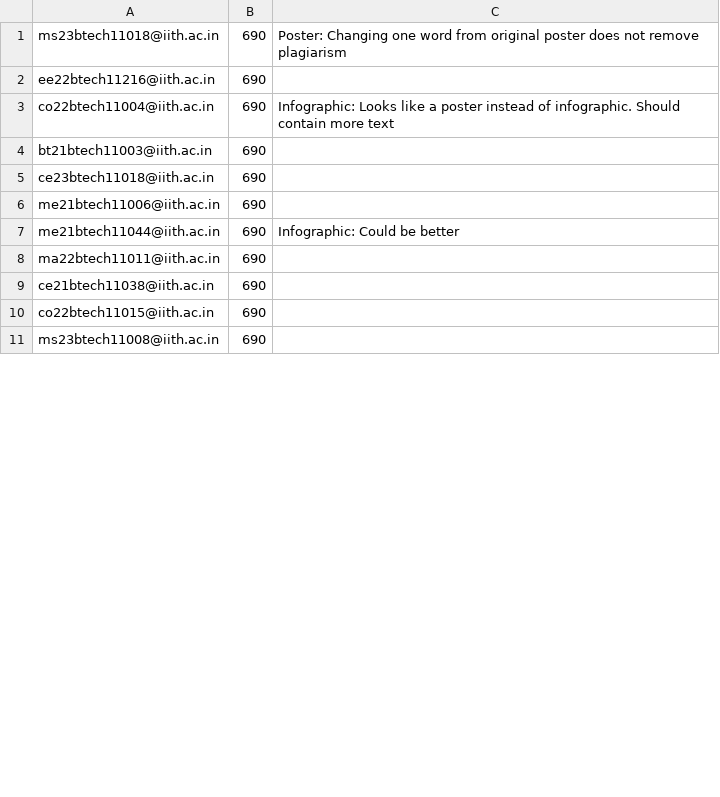
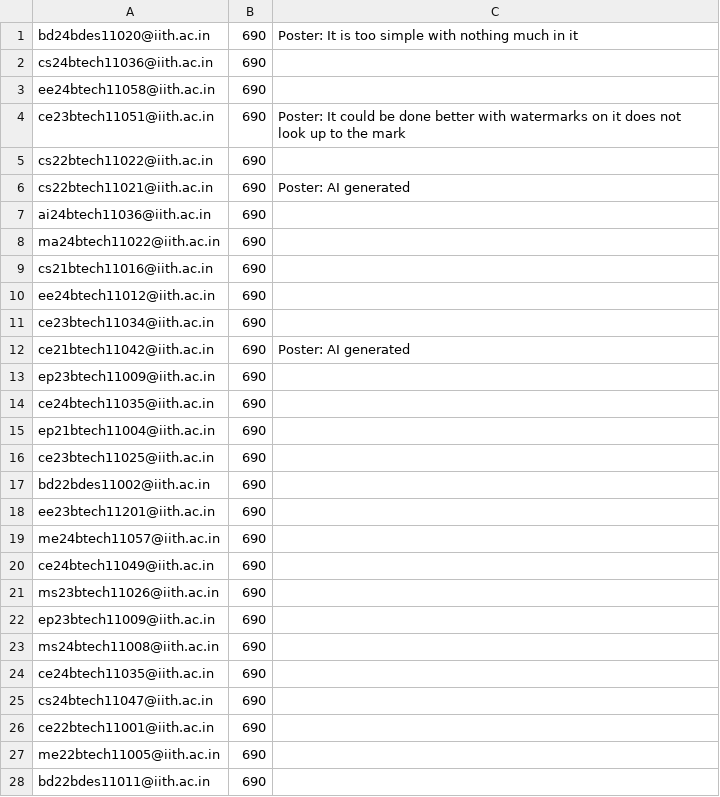
Before and after one commit to iith-nss/iith_nss_jekyll, a CSV file: remarks.csv, drawn as a sheet; only a part is shown; the diff covers the shown part only.

Commit message:
Fixed remarks.csv

```diff
--- a/remarks.csv
+++ b/remarks.csv
@@ -1,11 +1,28 @@
-ms23btech11018@iith.ac.in,690,Poster: Changing one word from original poster does not remove plagiarism
-ee22btech11216@iith.ac.in,690,
-co22btech11004@iith.ac.in,690,Infographic: Looks like a poster instead of infographic. Should contain more text
-bt21btech11003@iith.ac.in,690,
-ce23btech11018@iith.ac.in,690,
-me21btech11006@iith.ac.in,690,
-me21btech11044@iith.ac.in,690,Infographic: Could be better
-ma22btech11011@iith.ac.in,690,
-ce21btech11038@iith.ac.in,690,
-co22btech11015@iith.ac.in,690,
-ms23btech11008@iith.ac.in,690,
+bd24bdes11020@iith.ac.in,690,Poster: It is too simple with nothing much in it
+cs24btech11036@iith.ac.in,690,
+ee24btech11058@iith.ac.in,690,
+ce23btech11051@iith.ac.in,690,Poster: It could be done better with watermarks on it does not look up to the mark
+cs22btech11022@iith.ac.in,690,
+cs22btech11021@iith.ac.in,690,Poster: AI generated
+ai24btech11036@iith.ac.in,690,
+ma24btech11022@iith.ac.in,690,
+cs21btech11016@iith.ac.in,690,
+ee24btech11012@iith.ac.in,690,
+ce23btech11034@iith.ac.in,690,
+ce21btech11042@iith.ac.in,690,Poster: AI generated
+ep23btech11009@iith.ac.in,690,
+ce24btech11035@iith.ac.in,690,
+ep21btech11004@iith.ac.in,690,
+ce23btech11025@iith.ac.in,690,
+bd22bdes11002@iith.ac.in,690,
+ee23btech11201@iith.ac.in,690,
+me24btech11057@iith.ac.in,690,
+ce24btech11049@iith.ac.in,690,
+ms23btech11026@iith.ac.in,690,
+ep23btech11009@iith.ac.in,690,
+ms24btech11008@iith.ac.in,690,
+ce24btech11035@iith.ac.in,690,
+cs24btech11047@iith.ac.in,690,
+ce22btech11001@iith.ac.in,690,
+me22btech11005@iith.ac.in,690,
+bd22bdes11011@iith.ac.in,690,
```
Also changed, not shown: 52 added rows and 28 edited cells elsewhere in this file.
